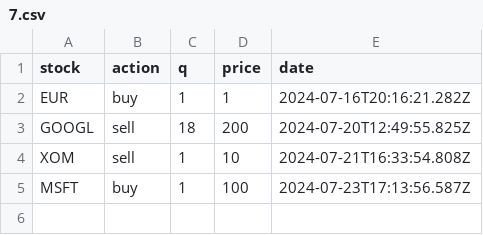
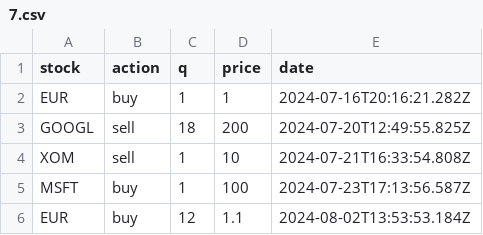
Before and after one commit to Cepumins/LPM, a CSV file: backend/orders/users/7.csv, drawn as a sheet.

Commit message:
0.3 - market price adjustment

```diff
--- a/backend/orders/users/7.csv
+++ b/backend/orders/users/7.csv
@@ -5 +5,2 @@
 "MSFT","buy","1","100","2024-07-23T17:13:56.587Z"
+"EUR","buy","12","1.1","2024-08-02T13:53:53.184Z"
```
Also changed, not shown: backend/sorted_stock_info.csv, backend/stock_info.csv, 14 other files.
